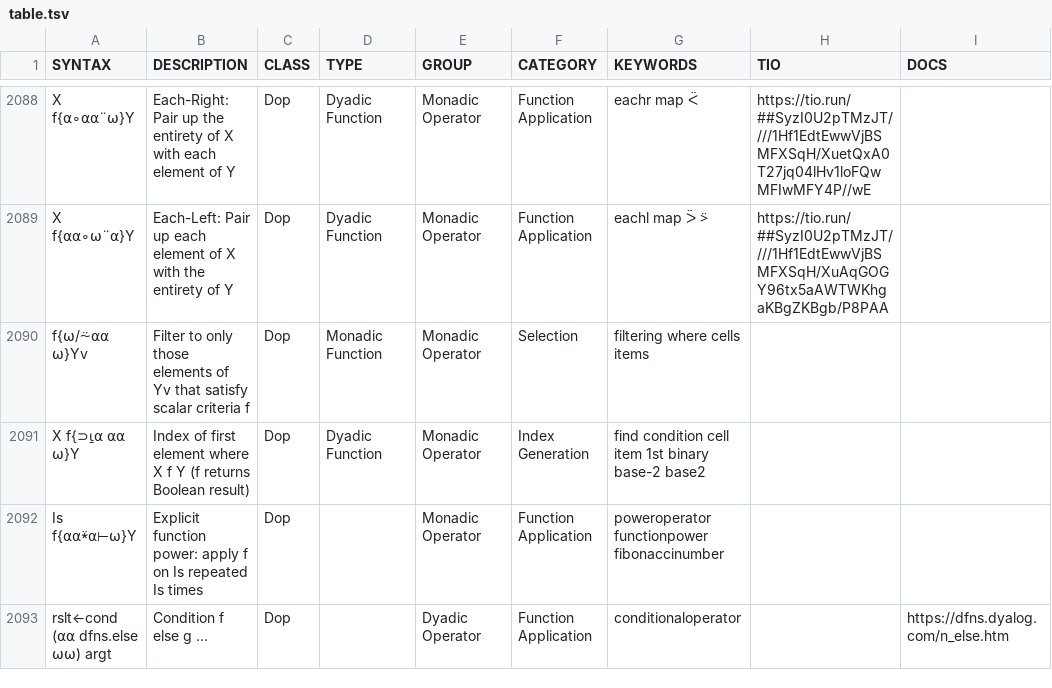
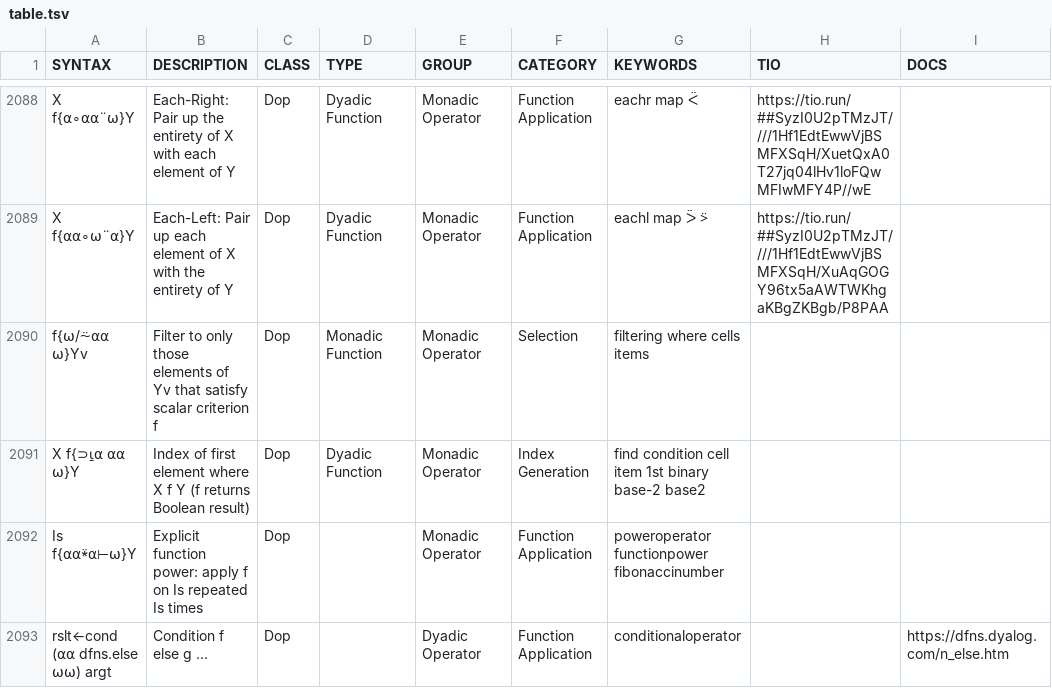
Before and after one commit to abrudz/aplcart, a TSV file: table.tsv, drawn as a sheet; only a part is shown, gaps mark what is left out.

Commit message:
fix typo (#98)

```diff
--- a/table.tsv
+++ b/table.tsv
@@ -2089,3 +2089,3 @@ X f{⍺∘⍺⍺¨⍵}Y	Each-Right: Pair up the entirety of X with each element
 X f{⍺⍺∘⍵¨⍺}Y	Each-Left: Pair up each element of X with the entirety of Y	Dop	Dyadic Function	Monadic Operator	Function Application	eachl map ᐵ ⍩	https://tio.run/##SyzI0U2pTMzJT////1Hf1EdtEwwVjBSMFXSqH/XuAqGOGY96tx5aAWTWKhgaKBgZKBgb/P8PAA	
-f{⍵/⍨⍺⍺ ⍵}Yv	Filter to only those elements of Yv that satisfy scalar criteria f	Dop	Monadic Function	Monadic Operator	Selection	filtering where cells items		
+f{⍵/⍨⍺⍺ ⍵}Yv	Filter to only those elements of Yv that satisfy scalar criterion f	Dop	Monadic Function	Monadic Operator	Selection	filtering where cells items		
 X f{⊃⍸⍺ ⍺⍺ ⍵}Y	Index of first element where X f Y (f returns Boolean result)	Dop	Dyadic Function	Monadic Operator	Index Generation	find condition cell item 1st binary base-2 base2		
```
